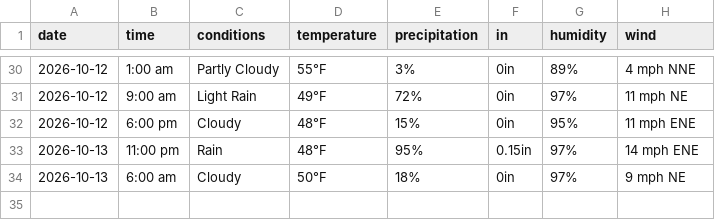
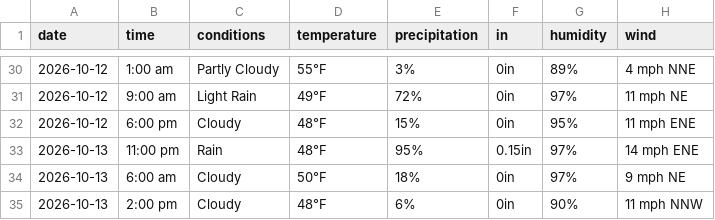
Before and after one commit to dpteddy/SDC-dashboard, a CSV file: data/weather_data.csv, drawn as a sheet; only a part is shown, gaps mark what is left out.

```diff
--- a/data/weather_data.csv
+++ b/data/weather_data.csv
@@ -34 +34,2 @@ date,time,conditions,temperature,precipitation,in,humidity,wind
 2026-10-13,6:00 am,Cloudy,50°F,18%,0in,97%,9 mph NE
+2026-10-13,2:00 pm,Cloudy,48°F,6%,0in,90%,11 mph NNW
```
